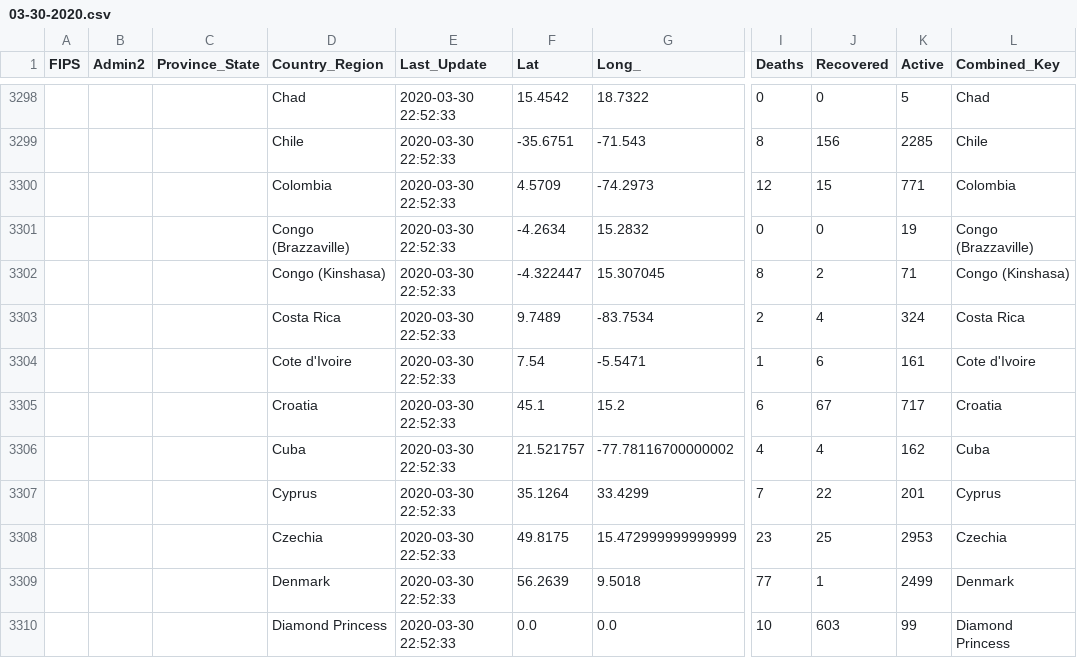
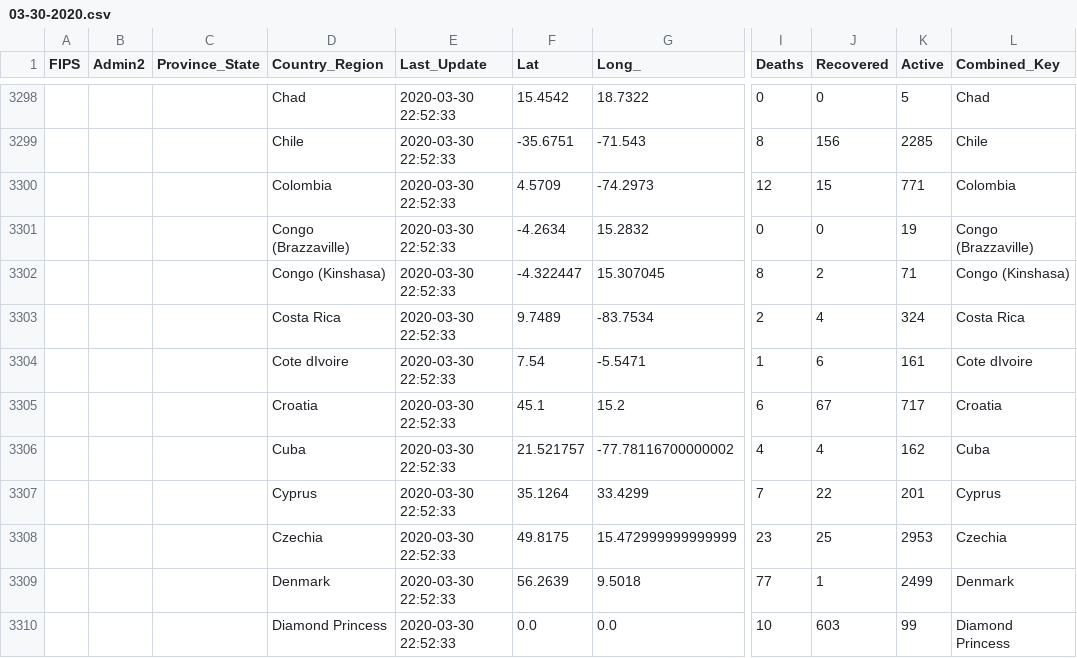
Before and after one commit to echapon/COVID-19, a CSV file: csse_covid_19_data/csse_covid_19_daily_reports/03-30-2020.csv, drawn as a sheet; only a part is shown, gaps mark what is left out; the diff covers the shown part only; the diff names each change by its address in the sheet, - before the commit and + after, or states it on an @@ line.

```diff
--- a/csse_covid_19_data/csse_covid_19_daily_reports/03-30-2020.csv
+++ b/csse_covid_19_data/csse_covid_19_daily_reports/03-30-2020.csv
-D3304 (Country_Region): Cote d'Ivoire
+D3304 (Country_Region): Cote dIvoire
-L3304 (Combined_Key): Cote d'Ivoire
+L3304 (Combined_Key): Cote dIvoire
```
Also changed, not shown: 10 edited cells elsewhere in this file, 6 other files.
